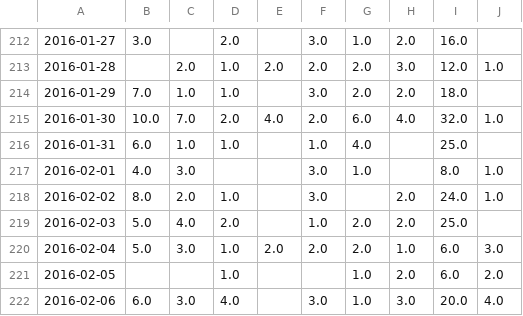
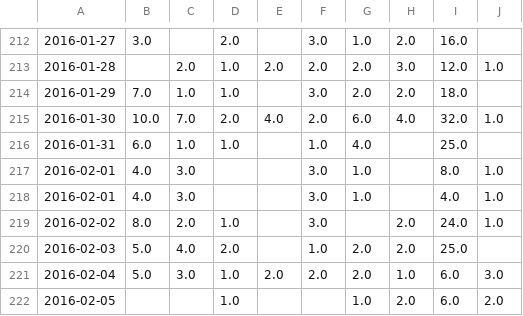
Before and after one commit to dushyantkhosla/ts-forecasting-ensemble, a CSV file: data/ts-data-few-missings.csv, drawn as a sheet; only a part is shown, gaps mark what is left out; the shorter side is filled out with more unchanged rows; the diff names each change by its address in the sheet, - before the commit and + after, or states it on an @@ line.

Commit message:
For own algorithm implementation

```diff
--- a/data/ts-data-few-missings.csv
+++ b/data/ts-data-few-missings.csv
+row 218: 2016-02-01 | 4.0 | 3.0 |  |  | 3.0 | 1.0 |  | 4.0 | 1.0
```
